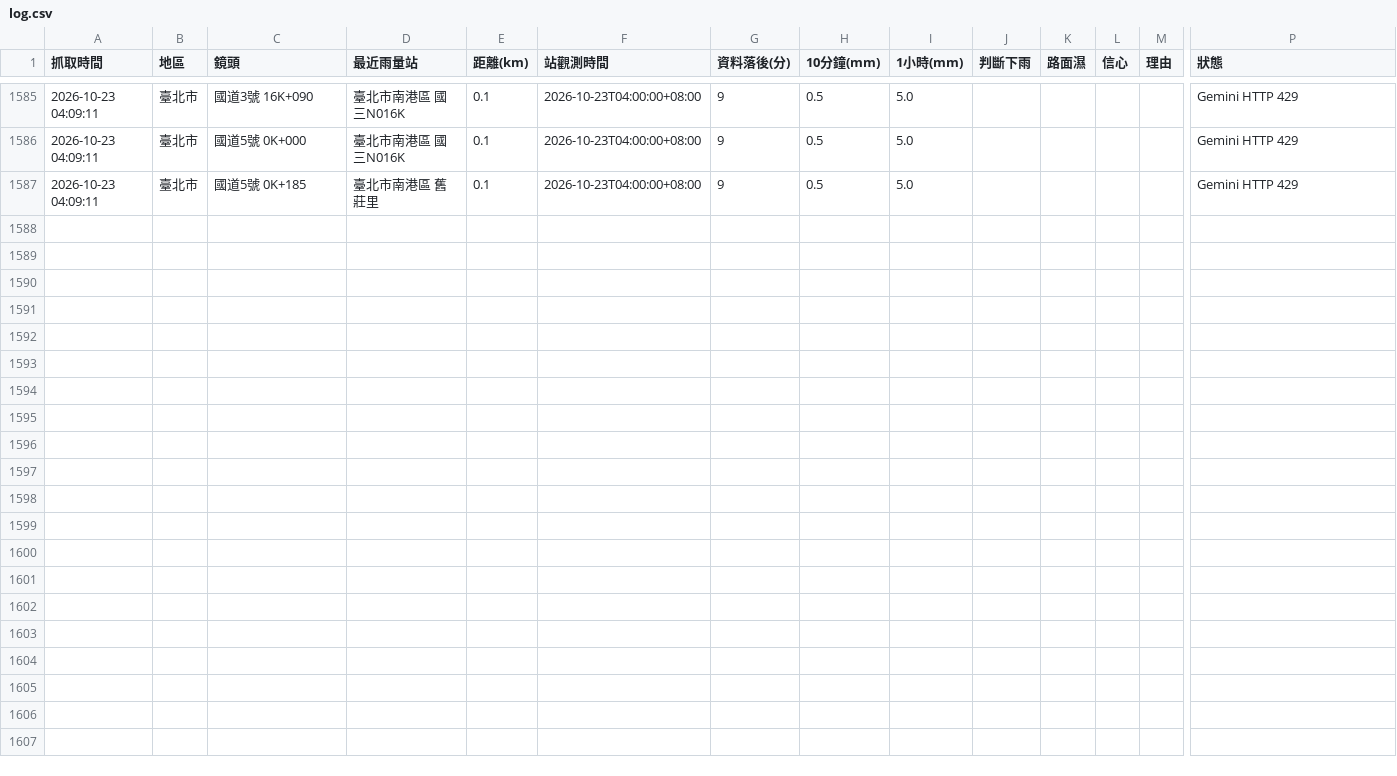
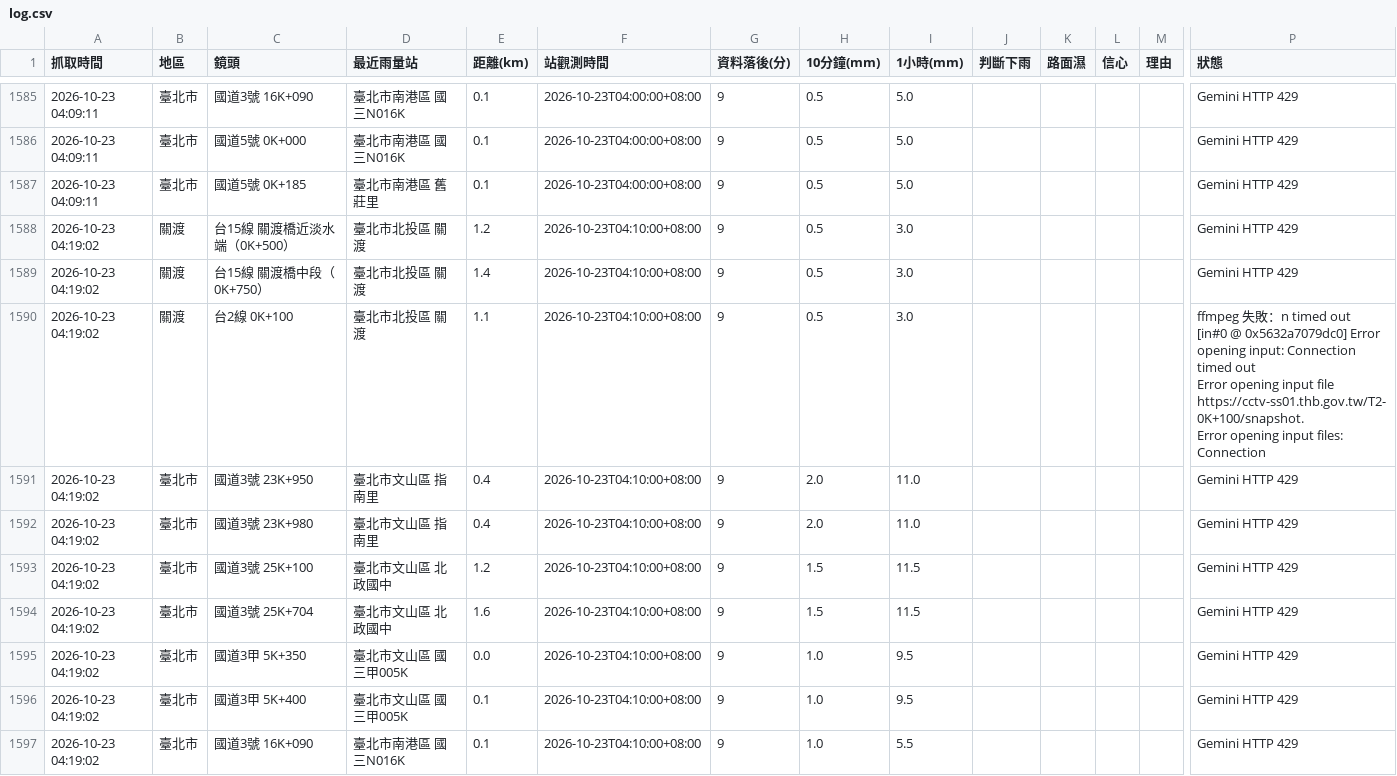
Before and after one commit to bigtime0426/rain-monitor, a CSV file: log.csv, drawn as a sheet; only a part is shown, gaps mark what is left out; rows hold the shown columns only; ↵ is a line break in a cell; the diff covers the shown part only; the diff names each change by its address in the sheet, - before the commit and + after, or states it on an @@ line.

```diff
--- a/log.csv
+++ b/log.csv
+row 1588: 2026-10-23 04:19:02 | 關渡 | 台15線 關渡橋近淡水端（0K+500） | 臺北市北投區 關渡 | 1.2 | 2026-10-23T04:10:00+08:00 | 9 | 0.5 | 3.0 |  |  |  |  | Gemini HTTP 429
+row 1589: 2026-10-23 04:19:02 | 關渡 | 台15線 關渡橋中段（0K+750） | 臺北市北投區 關渡 | 1.4 | 2026-10-23T04:10:00+08:00 | 9 | 0.5 | 3.0 |  |  |  |  | Gemini HTTP 429
+row 1590: 2026-10-23 04:19:02 | 關渡 | 台2線 0K+100 | 臺北市北投區 關渡 | 1.1 | 2026-10-23T04:10:00+08:00 | 9 | 0.5 | 3.0 |  |  |  |  | ffmpeg 失敗：n timed out ↵ [in#0 @ 0x5632a7079dc0] Error opening input: Connection timed out ↵ Error opening input file https://cctv-ss01.thb.gov.tw/T2-0K+100/snapshot. ↵ Error opening input files: Connection
+row 1591: 2026-10-23 04:19:02 | 臺北市 | 國道3號 23K+950 | 臺北市文山區 指南里 | 0.4 | 2026-10-23T04:10:00+08:00 | 9 | 2.0 | 11.0 |  |  |  |  | Gemini HTTP 429
+row 1592: 2026-10-23 04:19:02 | 臺北市 | 國道3號 23K+980 | 臺北市文山區 指南里 | 0.4 | 2026-10-23T04:10:00+08:00 | 9 | 2.0 | 11.0 |  |  |  |  | Gemini HTTP 429
+row 1593: 2026-10-23 04:19:02 | 臺北市 | 國道3號 25K+100 | 臺北市文山區 北政國中 | 1.2 | 2026-10-23T04:10:00+08:00 | 9 | 1.5 | 11.5 |  |  |  |  | Gemini HTTP 429
+row 1594: 2026-10-23 04:19:02 | 臺北市 | 國道3號 25K+704 | 臺北市文山區 北政國中 | 1.6 | 2026-10-23T04:10:00+08:00 | 9 | 1.5 | 11.5 |  |  |  |  | Gemini HTTP 429
+row 1595: 2026-10-23 04:19:02 | 臺北市 | 國道3甲 5K+350 | 臺北市文山區 國三甲005K | 0.0 | 2026-10-23T04:10:00+08:00 | 9 | 1.0 | 9.5 |  |  |  |  | Gemini HTTP 429
+row 1596: 2026-10-23 04:19:02 | 臺北市 | 國道3甲 5K+400 | 臺北市文山區 國三甲005K | 0.1 | 2026-10-23T04:10:00+08:00 | 9 | 1.0 | 9.5 |  |  |  |  | Gemini HTTP 429
+row 1597: 2026-10-23 04:19:02 | 臺北市 | 國道3號 16K+090 | 臺北市南港區 國三N016K | 0.1 | 2026-10-23T04:10:00+08:00 | 9 | 1.0 | 5.5 |  |  |  |  | Gemini HTTP 429
```
Also changed, not shown: 9 added rows elsewhere in this file, 2 other files.
